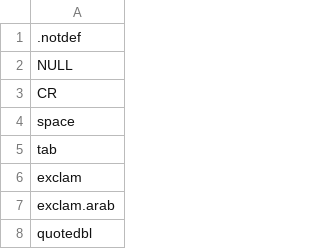
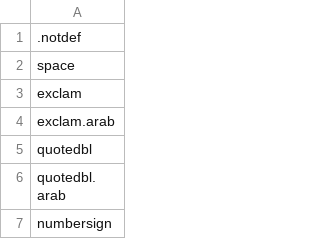
Before and after one commit to silnrsi/font-awami, a CSV file: source/glyph_data.csv, drawn as a sheet; only a part is shown; the shorter side is filled out with more unchanged rows.

```diff
--- a/source/glyph_data.csv
+++ b/source/glyph_data.csv
@@ -1,6 +1,3 @@
 .notdef
-NULL
-CR
 space
-tab
 exclam
```
Also changed, not shown: 5 other files.
